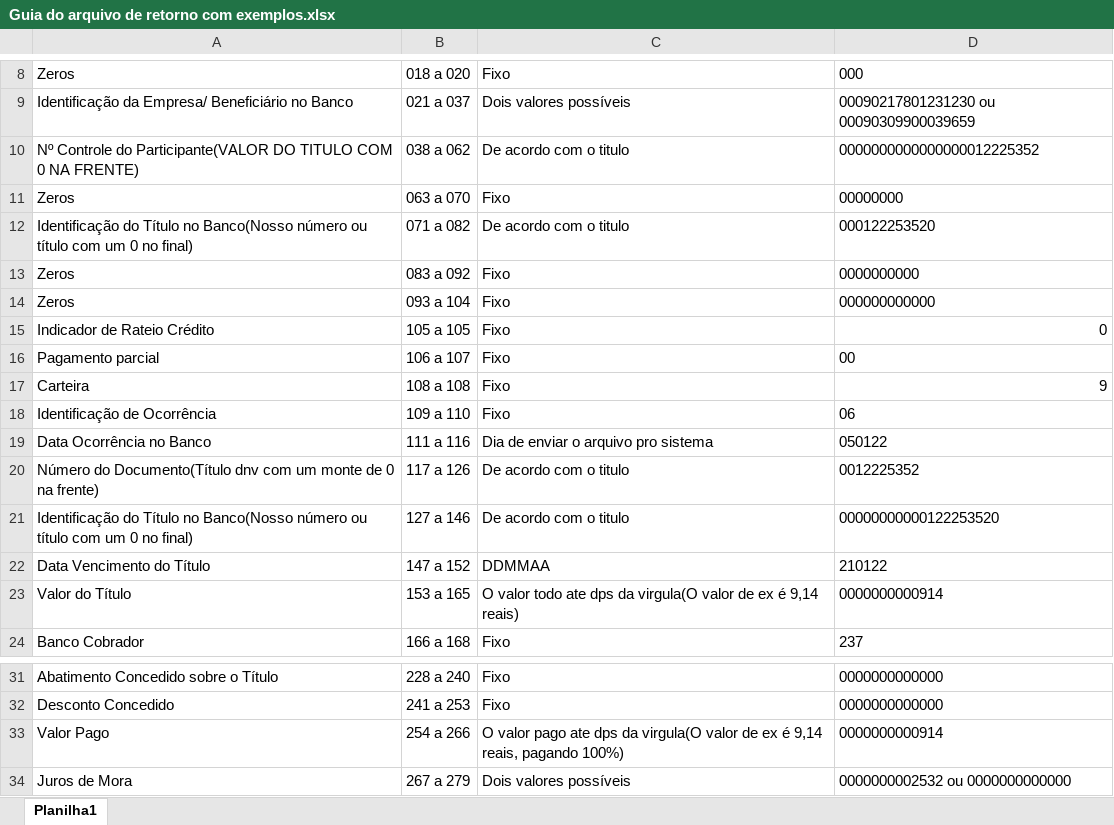
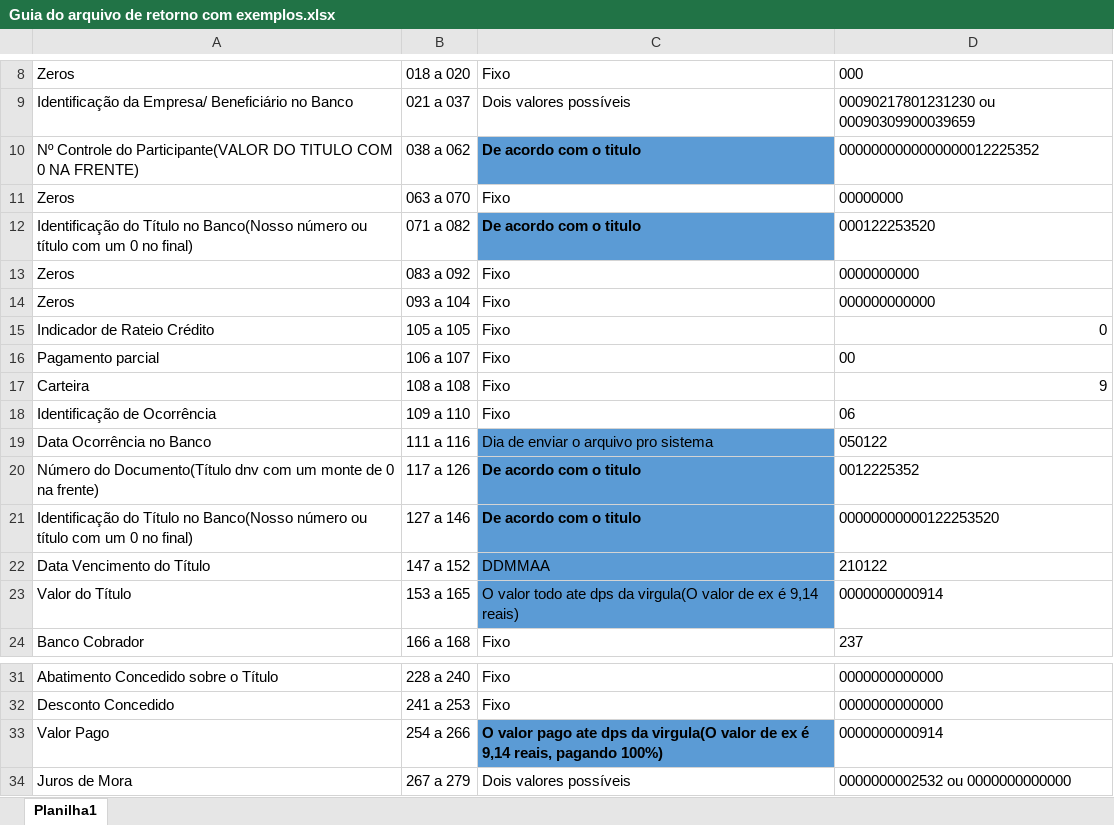
Before and after one commit to Junielton-lara/GeradorDeArquivos, an Excel workbook: Gerador de arquivo de retorno/AJUDA/Guia do arquivo de retorno com exemplos.xlsx, sheet Planilha1, drawn as a sheet; only a part is shown, gaps mark what is left out; values as stored, in another font and other column widths than the file's, no borders; the diff names each change by its address in the sheet, - before the commit and + after, or states it on an @@ line.

```diff
--- a/Gerador de arquivo de retorno/AJUDA/Guia do arquivo de retorno com exemplos.xlsx (sheet Planilha1)
+++ b/Gerador de arquivo de retorno/AJUDA/Guia do arquivo de retorno com exemplos.xlsx (sheet Planilha1)
@@ C10 fill: none → #5B9BD5, bold: off → on @@
@@ C12 fill: none → #5B9BD5, bold: off → on @@
-C19:C23 fill: none
+C19:C23 fill: #5B9BD5
-C20:C21 bold: off
+C20:C21 bold: on
@@ C33 fill: none → #5B9BD5, bold: off → on @@
```
Also changed, not shown: 7 other files.
